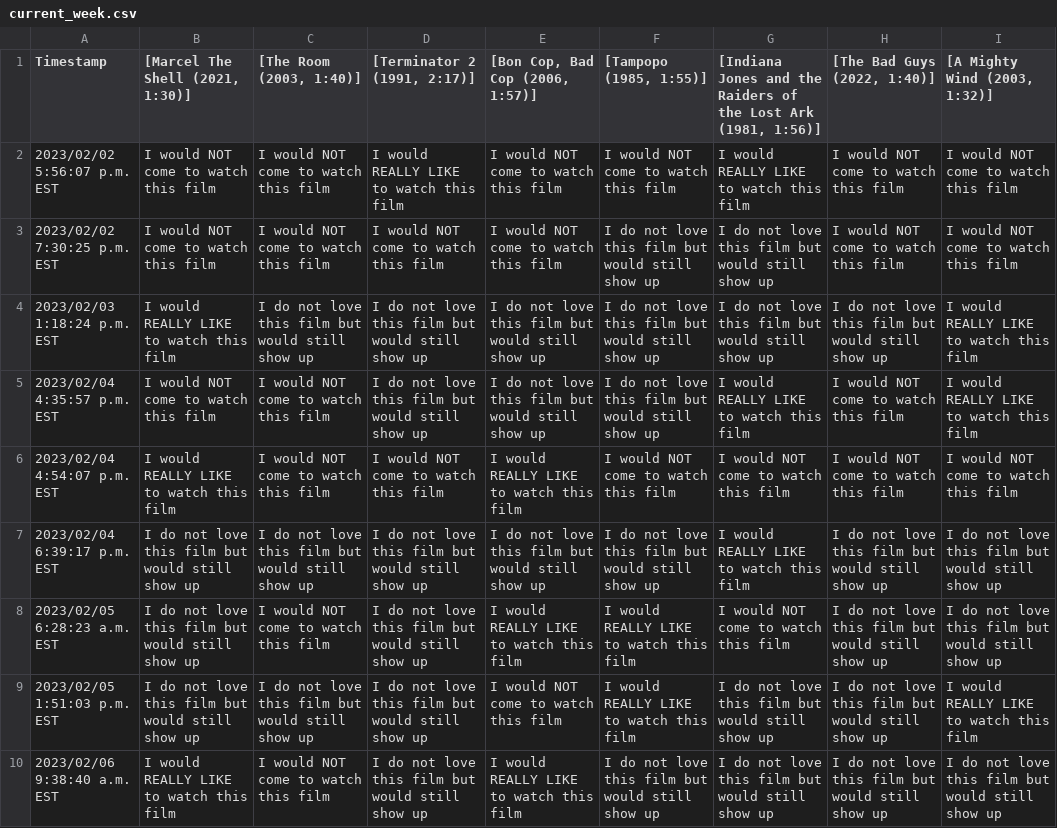
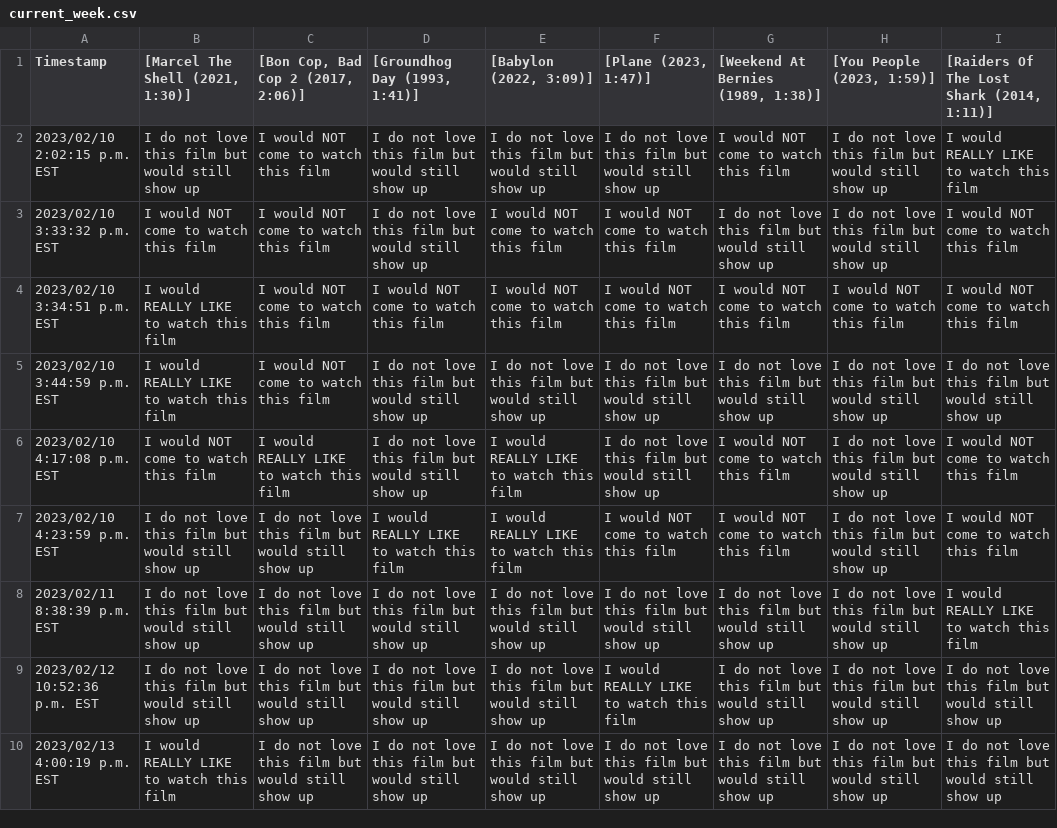
Before and after one commit to JCSzamosi/MovieNight, a CSV file: data/current_week.csv, drawn as a sheet; only a part is shown; removed rows and columns are numbered as before the commit, all else as after; the diff covers the shown part only; the diff names each change by its address in the sheet, - before the commit and + after, or states it on an @@ line.

```diff
--- a/data/current_week.csv
+++ b/data/current_week.csv
-C1: [The Room (2003, 1:40)]
+C1: [Bon Cop, Bad Cop 2 (2017, 2:06)]
-D1: [Terminator 2 (1991, 2:17)]
+D1: [Groundhog Day (1993, 1:41)]
-E1: [Bon Cop, Bad Cop (2006, 1:57)]
+E1: [Babylon (2022, 3:09)]
-F1: [Tampopo (1985, 1:55)]
+F1: [Plane (2023, 1:47)]
-G1: [Indiana Jones and the Raiders of the Lost Ark (1981, 1:56)]
+G1: [Weekend At Bernies (1989, 1:38)]
-H1: [The Bad Guys (2022, 1:40)]
+H1: [You People (2023, 1:59)]
-I1: [A Mighty Wind (2003, 1:32)]
+I1: [Raiders Of The Lost Shark (2014, 1:11)]
+row 2: 2023/02/10 2:02:15 p.m. EST | I do not love this film but would still show up | I would NOT come to watch this film | I do not love this film but would still show up | I do not love this film but would still show up | I do not love this film but would still show up | I would NOT come to watch this film | I do not love this film but would still show up | I would REALLY LIKE to watch this film
-A3 (Timestamp): 2023/02/02 5:56:07 p.m. EST
+A3 (Timestamp): 2023/02/10 3:33:32 p.m. EST
-D3 ([Groundhog Day (1993, 1:41)]): I would REALLY LIKE to watch this film
+D3 ([Groundhog Day (1993, 1:41)]): I do not love this film but would still show up
-G3: I would REALLY LIKE to watch this film
+G3: I do not love this film but would still show up
-H3 ([You People (2023, 1:59)]): I would NOT come to watch this film
+H3 ([You People (2023, 1:59)]): I do not love this film but would still show up
-A4 (Timestamp): 2023/02/02 7:30:25 p.m. EST
+A4 (Timestamp): 2023/02/10 3:34:51 p.m. EST
-B4 ([Marcel The Shell (2021, 1:30)]): I would NOT come to watch this film
+B4 ([Marcel The Shell (2021, 1:30)]): I would REALLY LIKE to watch this film
-F4 ([Plane (2023, 1:47)]): I do not love this film but would still show up
+F4 ([Plane (2023, 1:47)]): I would NOT come to watch this film
-G4: I do not love this film but would still show up
+G4: I would NOT come to watch this film
-A5 (Timestamp): 2023/02/03 1:18:24 p.m. EST
+A5 (Timestamp): 2023/02/10 3:44:59 p.m. EST
-C5: I do not love this film but would still show up
+C5: I would NOT come to watch this film
-I5: I would REALLY LIKE to watch this film
+I5: I do not love this film but would still show up
-A6 (Timestamp): 2023/02/04 4:35:57 p.m. EST
+A6 (Timestamp): 2023/02/10 4:17:08 p.m. EST
-C6: I would NOT come to watch this film
+C6: I would REALLY LIKE to watch this film
-E6 ([Babylon (2022, 3:09)]): I do not love this film but would still show up
+E6 ([Babylon (2022, 3:09)]): I would REALLY LIKE to watch this film
-G6: I would REALLY LIKE to watch this film
+G6: I would NOT come to watch this film
-H6:H7 ([You People (2023, 1:59)]): I would NOT come to watch this film
+H6:H7 ([You People (2023, 1:59)]): I do not love this film but would still show up
-I6: I would REALLY LIKE to watch this film
+I6: I would NOT come to watch this film
-A7 (Timestamp): 2023/02/04 4:54:07 p.m. EST
+A7 (Timestamp): 2023/02/10 4:23:59 p.m. EST
-B7 ([Marcel The Shell (2021, 1:30)]): I would REALLY LIKE to watch this film
+B7 ([Marcel The Shell (2021, 1:30)]): I do not love this film but would still show up
-C7: I would NOT come to watch this film
+C7: I do not love this film but would still show up
-D7 ([Groundhog Day (1993, 1:41)]): I would NOT come to watch this film
+D7 ([Groundhog Day (1993, 1:41)]): I would REALLY LIKE to watch this film
-A8 (Timestamp): 2023/02/04 6:39:17 p.m. EST
+A8 (Timestamp): 2023/02/11 8:38:39 p.m. EST
-G8: I would REALLY LIKE to watch this film
+G8: I do not love this film but would still show up
-I8: I do not love this film but would still show up
+I8: I would REALLY LIKE to watch this film
-row 8: 2023/02/05 6:28:23 a.m. EST | I do not love this film but would still show up | I would NOT come to watch this film | I do not love this film but would still show up | I would REALLY LIKE to watch this film | I would REALLY LIKE to watch this film | I would NOT come to watch this film | I do not love this film but would still show up | I do not love this film but would still show up
-A9 (Timestamp): 2023/02/05 1:51:03 p.m. EST
+A9 (Timestamp): 2023/02/12 10:52:36 p.m. EST
-E9 ([Babylon (2022, 3:09)]): I would NOT come to watch this film
+E9 ([Babylon (2022, 3:09)]): I do not love this film but would still show up
-I9: I would REALLY LIKE to watch this film
+I9: I do not love this film but would still show up
-A10 (Timestamp): 2023/02/06 9:38:40 a.m. EST
+A10 (Timestamp): 2023/02/13 4:00:19 p.m. EST
-C10: I would NOT come to watch this film
+C10: I do not love this film but would still show up
-E10 ([Babylon (2022, 3:09)]): I would REALLY LIKE to watch this film
+E10 ([Babylon (2022, 3:09)]): I do not love this film but would still show up
```
Also changed, not shown: 1 added row, 4 removed rows and 3 edited cells elsewhere in this file, data/current_movies.csv, 3 other files.
